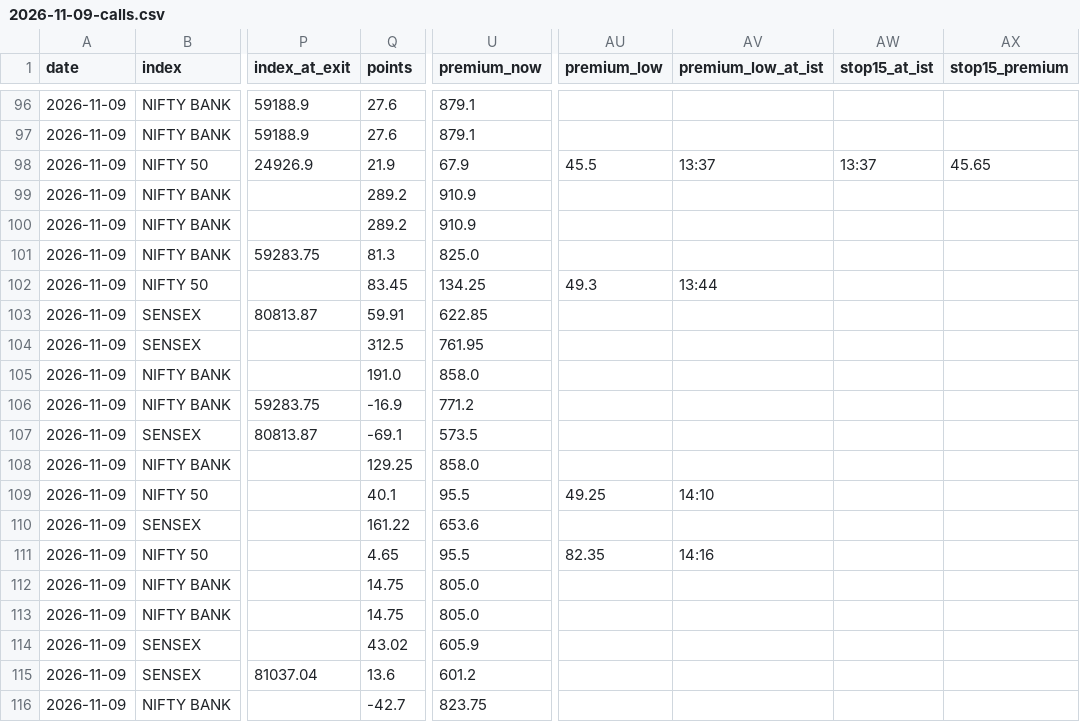
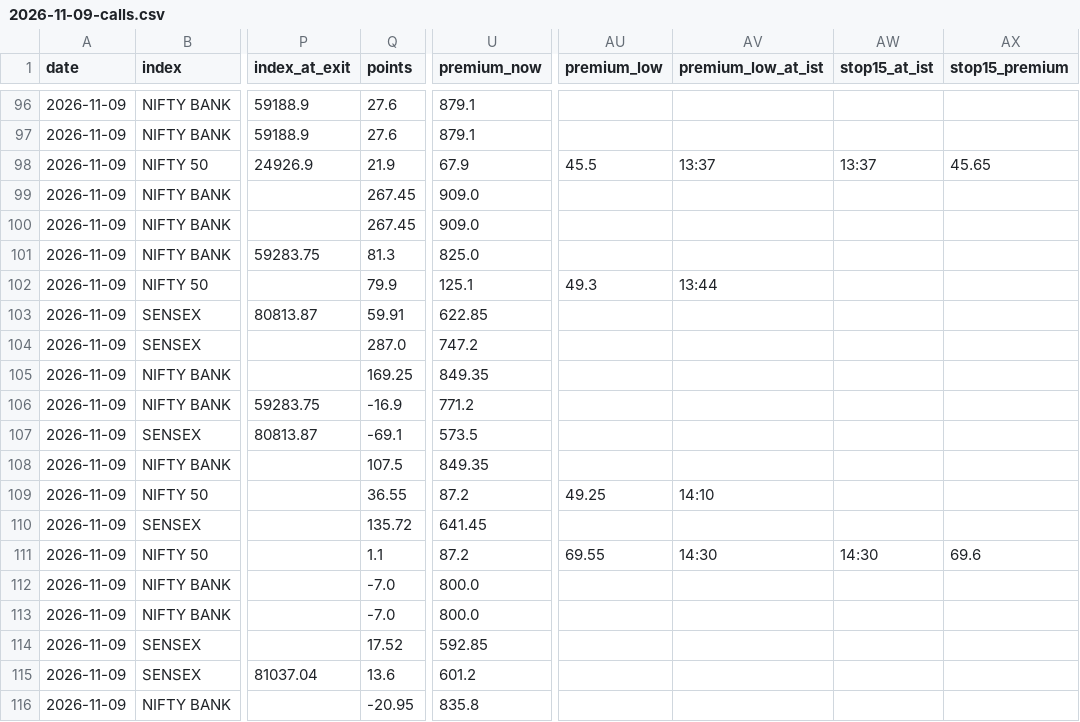
Before and after one commit to AAB-sys/My-Trade, a CSV file: sessions/2026-11-09-calls.csv, drawn as a sheet; only a part is shown, gaps mark what is left out; the diff covers the shown part only; the diff names each change by its address in the sheet, - before the commit and + after, or states it on an @@ line.

Commit message:
Session 2026-11-09-calls

```diff
--- a/sessions/2026-11-09-calls.csv
+++ b/sessions/2026-11-09-calls.csv
-Q99:Q100 (points): 289.2
+Q99:Q100 (points): 267.45
-U99:U100 (premium_now): 910.9
+U99:U100 (premium_now): 909.0
-Q102 (points): 83.45
+Q102 (points): 79.9
-U102 (premium_now): 134.25
+U102 (premium_now): 125.1
-Q104 (points): 312.5
+Q104 (points): 287.0
-U104 (premium_now): 761.95
+U104 (premium_now): 747.2
-Q105 (points): 191.0
+Q105 (points): 169.25
-U105 (premium_now): 858.0
+U105 (premium_now): 849.35
-Q108 (points): 129.25
+Q108 (points): 107.5
-U108 (premium_now): 858.0
+U108 (premium_now): 849.35
-Q109 (points): 40.1
+Q109 (points): 36.55
-U109 (premium_now): 95.5
+U109 (premium_now): 87.2
-Q110 (points): 161.22
+Q110 (points): 135.72
-U110 (premium_now): 653.6
+U110 (premium_now): 641.45
-Q111 (points): 4.65
+Q111 (points): 1.1
-U111 (premium_now): 95.5
+U111 (premium_now): 87.2
-AU111 (premium_low): 82.35
+AU111 (premium_low): 69.55
-AV111 (premium_low_at_ist): 14:16
+AV111 (premium_low_at_ist): 14:30
-AW111 (stop15_at_ist): (empty)
+AW111 (stop15_at_ist): 14:30
-AX111 (stop15_premium): (empty)
+AX111 (stop15_premium): 69.6
-Q112:Q113 (points): 14.75
+Q112:Q113 (points): -7.0
-U112:U113 (premium_now): 805.0
+U112:U113 (premium_now): 800.0
-Q114 (points): 43.02
+Q114 (points): 17.52
-U114 (premium_now): 605.9
+U114 (premium_now): 592.85
-Q116 (points): -42.7
+Q116 (points): -20.95
-U116 (premium_now): 823.75
+U116 (premium_now): 835.8
```
Also changed, not shown: 9 edited cells elsewhere in this file.
